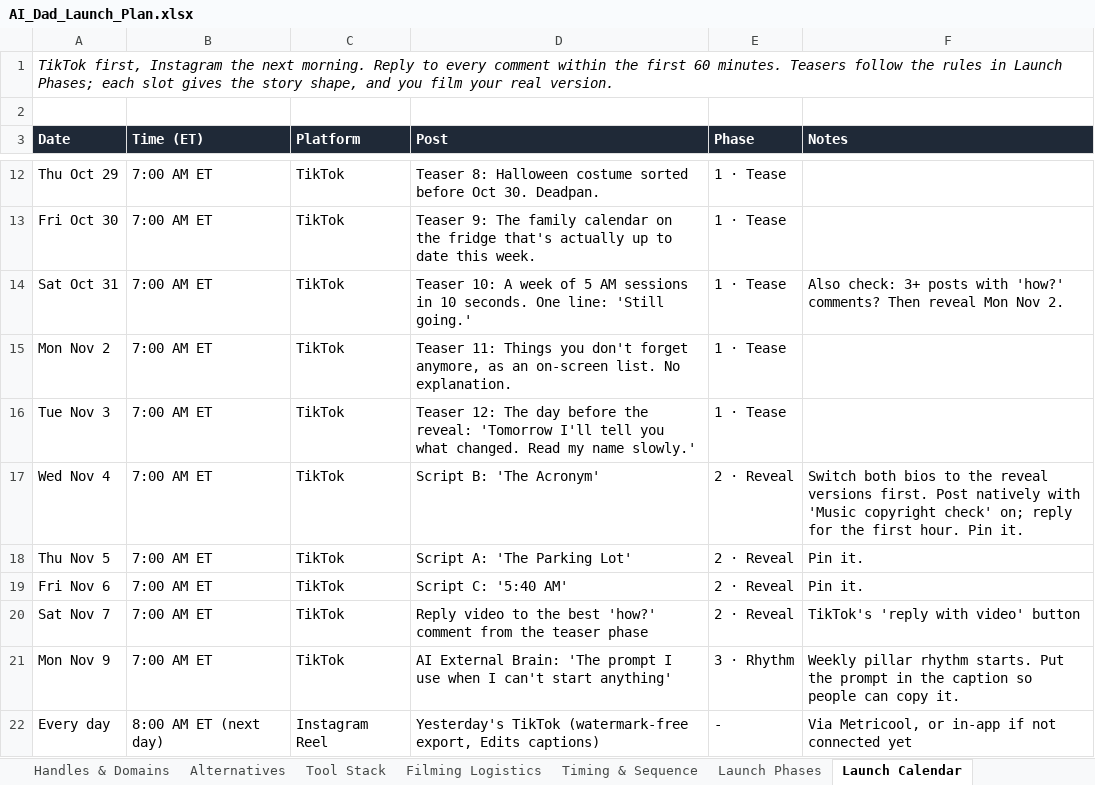
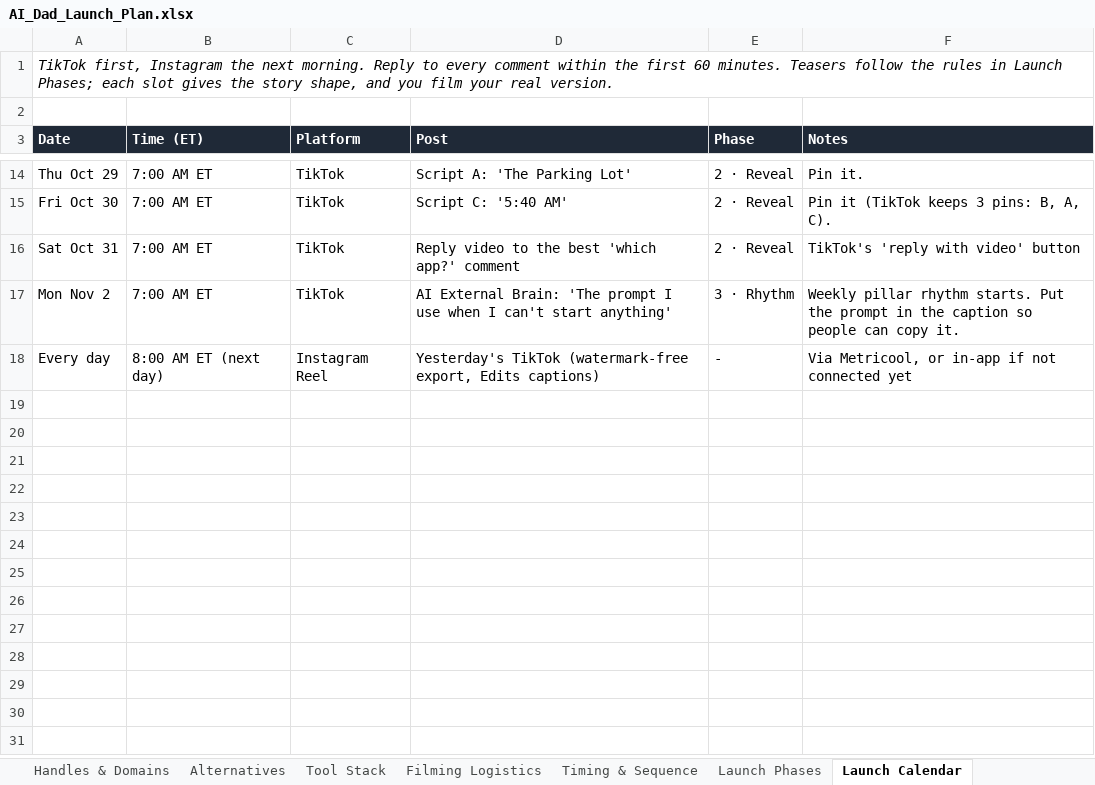
Before and after one commit to marcusbonde11-art/ai-dad-happy-dad, an Excel workbook: deliverables/AI_Dad_Launch_Plan.xlsx, sheet Launch Calendar, drawn as a sheet; only a part is shown, gaps mark what is left out; values as stored, in another font and other column widths than the file's, no borders; removed rows and columns are numbered as before the commit, all else as after; the diff covers the shown part only; the diff names each change by its address in the sheet, - before the commit and + after, or states it on an @@ line.

```diff
--- a/deliverables/AI_Dad_Launch_Plan.xlsx (sheet Launch Calendar)
+++ b/deliverables/AI_Dad_Launch_Plan.xlsx (sheet Launch Calendar)
-row 12: Thu Oct 29 | 7:00 AM ET | TikTok | Teaser 8: Halloween costume sorted before Oct 30. Deadpan. | 1 · Tease
-row 13: Fri Oct 30 | 7:00 AM ET | TikTok | Teaser 9: The family calendar on the fridge that's actually up to date this week. | 1 · Tease
-row 14: Sat Oct 31 | 7:00 AM ET | TikTok | Teaser 10: A week of 5 AM sessions in 10 seconds. One line: 'Still going.' | 1 · Tease | Also check: 3+ posts with 'how?' comments? Then reveal Mon Nov 2.
-row 15: Mon Nov 2 | 7:00 AM ET | TikTok | Teaser 11: Things you don't forget anymore, as an on-screen list. No explanation. | 1 · Tease
-row 16: Tue Nov 3 | 7:00 AM ET | TikTok | Teaser 12: The day before the reveal: 'Tomorrow I'll tell you what changed. Read my name slowly.' | 1 · Tease
-row 17: Wed Nov 4 | 7:00 AM ET | TikTok | Script B: 'The Acronym' | 2 · Reveal | Switch both bios to the reveal versions first. Post natively with 'Music copyright check' on; reply for the first hour. Pin it.
-A14 (Date): Thu Nov 5
+A14 (Date): Thu Oct 29
-A15 (Date): Fri Nov 6
+A15 (Date): Fri Oct 30
-F15 (Notes): Pin it.
+F15 (Notes): Pin it (TikTok keeps 3 pins: B, A, C).
-A16 (Date): Sat Nov 7
+A16 (Date): Sat Oct 31
-D16 (Post): …the best 'how?' comment from the teaser phase
+D16 (Post): …the best 'which app?' comment
-A17 (Date): Mon Nov 9
+A17 (Date): Mon Nov 2
```
Also changed, not shown: 2 added rows and 14 edited cells elsewhere in this sheet, sheet Bio, sheet Launch Phases, sheet Scripts, sheet Start Here, sheet Assumptions, sheet Content Pillars, 1 more sheet, 8 other files.
